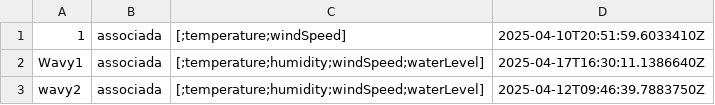
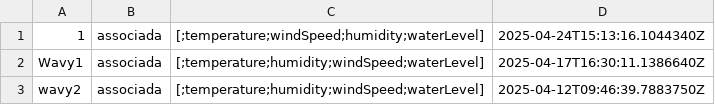
Before and after one commit to azevedo7/sd2025, a CSV file: OceanMonitoringSystem/Aggregator/wavy.csv, drawn as a sheet.

```diff
--- a/OceanMonitoringSystem/Aggregator/wavy.csv
+++ b/OceanMonitoringSystem/Aggregator/wavy.csv
@@ -1,2 +1,2 @@
-1,associada,[;temperature;windSpeed],2025-04-10T20:51:59.6033410Z
+1,associada,[;temperature;windSpeed;humidity;waterLevel],2025-04-24T15:13:16.1044340Z
 Wavy1,associada,[;temperature;humidity;windSpeed;waterLevel],2025-04-17T16:30:11.1386640Z
```
Also changed, not shown: OceanMonitoringSystem/Aggregator/windSpeed.csv, 37 other files.
